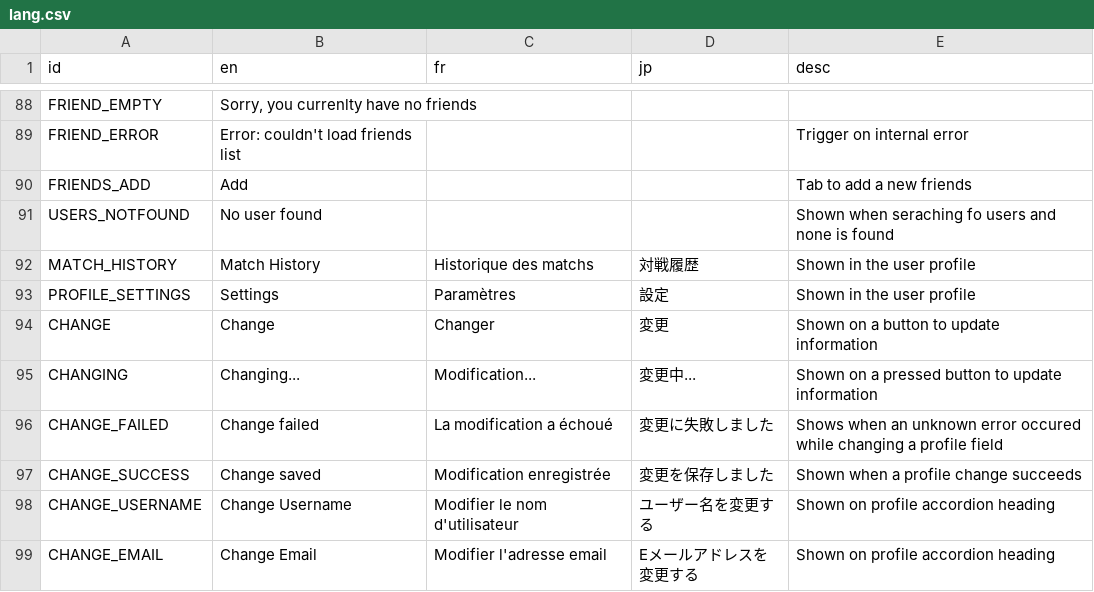
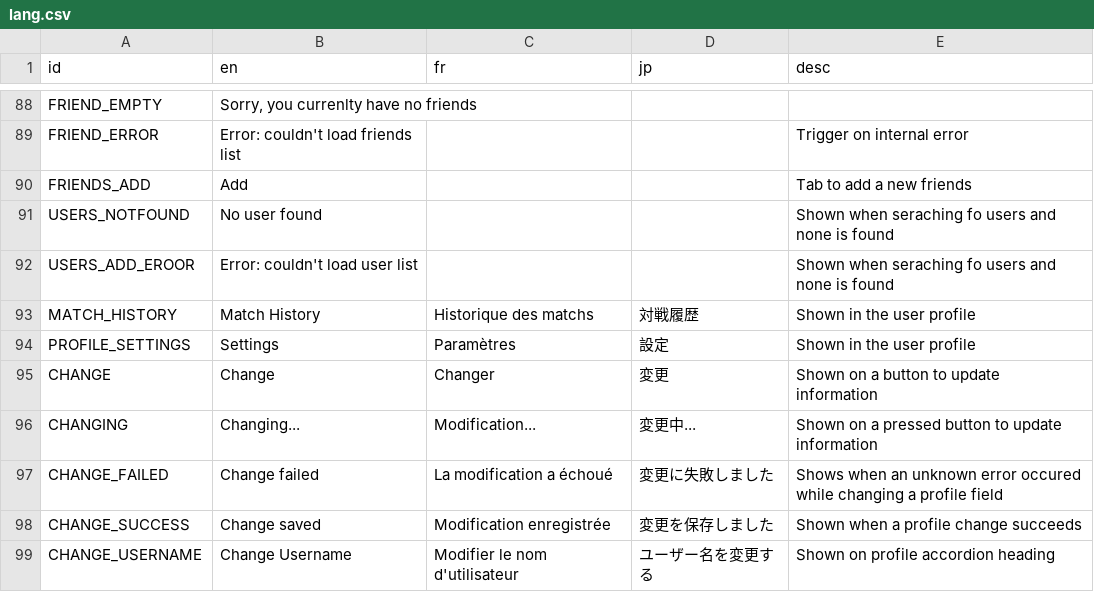
Before and after one commit to victorviterbo/Transcendance, a CSV file: services/frontend/public/localization/lang.csv, drawn as a sheet; only a part is shown, gaps mark what is left out; the shorter side is filled out with more unchanged rows.

```diff
--- a/services/frontend/public/localization/lang.csv
+++ b/services/frontend/public/localization/lang.csv
@@ -91,2 +91,3 @@ FRIENDS_ADD,Add,,,Tab to add a new friends
 USERS_NOTFOUND,No user found,,,Shown when seraching fo users and none is found
+USERS_ADD_EROOR,"Error: couldn't load user list",,,Shown when seraching fo users and none is found
 MATCH_HISTORY,Match History,Historique des matchs,対戦履歴,Shown in the user profile
```
Also changed, not shown: 12 other files.
